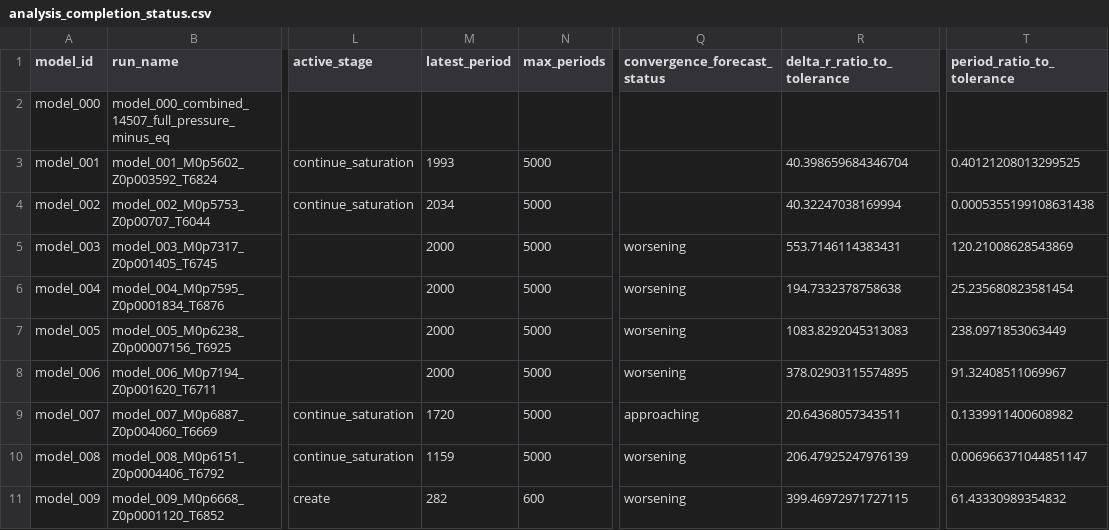
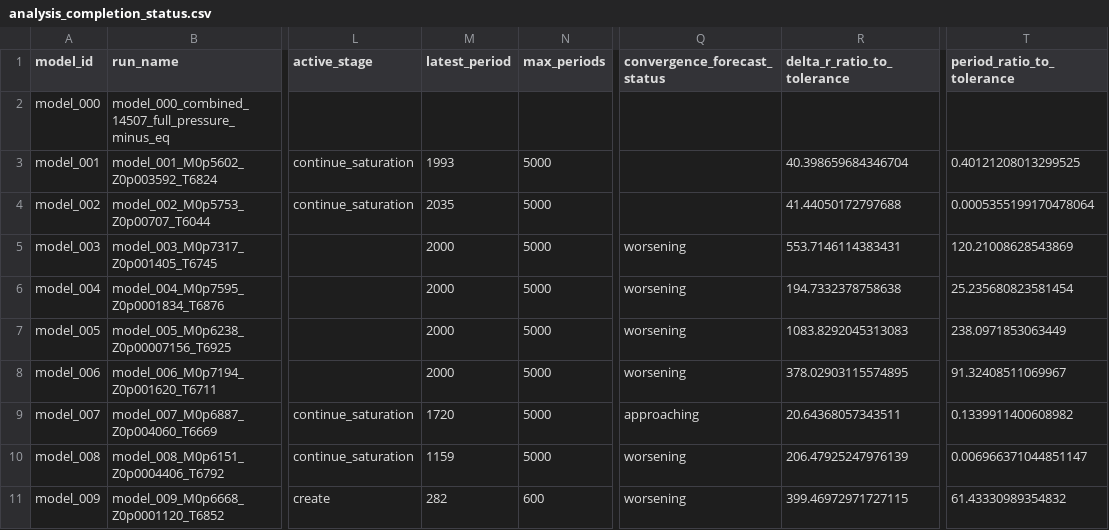
Before and after one commit to earlbellinger/kappa, a CSV file: site/metadata/analysis_completion_status.csv, drawn as a sheet; only a part is shown, gaps mark what is left out; the diff names each change by its address in the sheet, - before the commit and + after, or states it on an @@ line.

```diff
--- a/site/metadata/analysis_completion_status.csv
+++ b/site/metadata/analysis_completion_status.csv
-M4 (latest_period): 2034
+M4 (latest_period): 2035
-R4 (delta_r_ratio_to_tolerance): 40.32247038169994
+R4 (delta_r_ratio_to_tolerance): 41.44050172797688
-T4 (period_ratio_to_tolerance): 0.0005355199108631438
+T4 (period_ratio_to_tolerance): 0.0005355199170478064
```
Also changed, not shown: site/metadata/convergence_forecast_last100.csv, site/metadata/convergence_gate_audit.csv, 24 other files.
